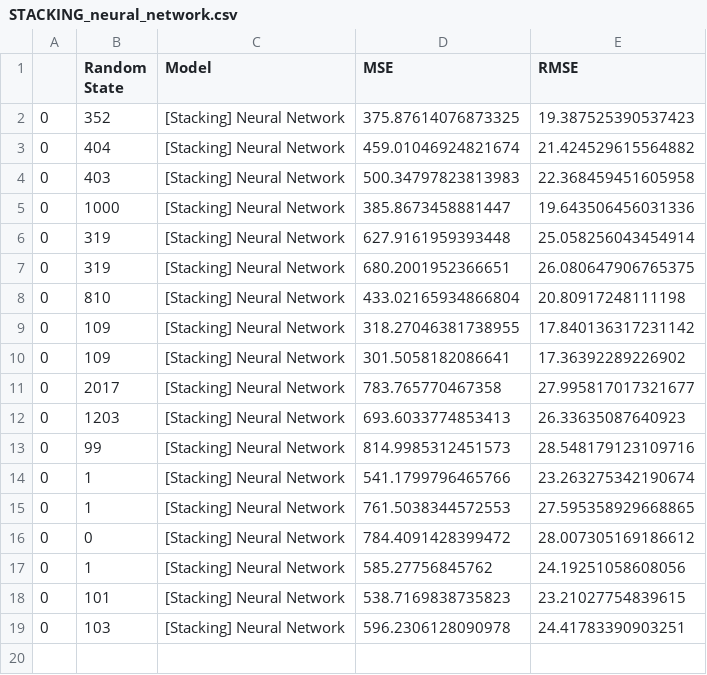
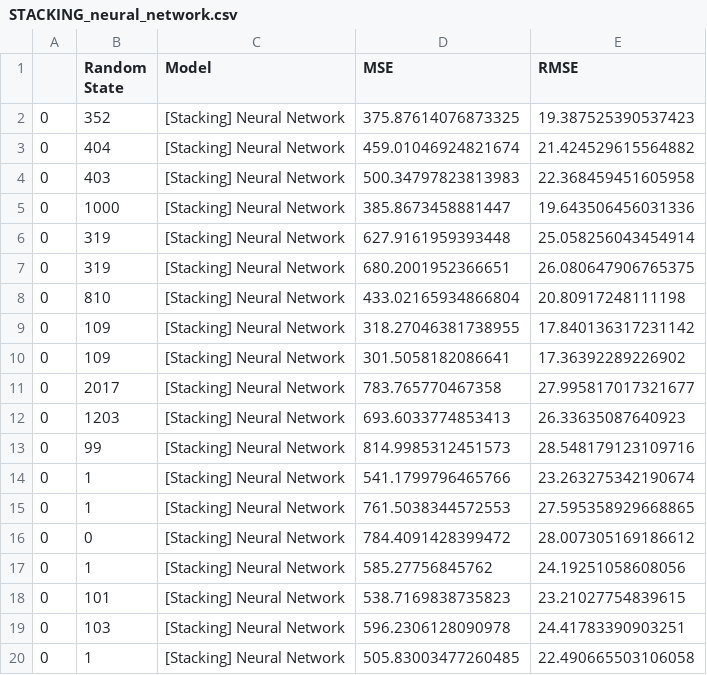
Before and after one commit to bijanfallah/1985_Auto_Imports_Database, a CSV file: log/STACKING_neural_network.csv, drawn as a sheet.

```diff
--- a/log/STACKING_neural_network.csv
+++ b/log/STACKING_neural_network.csv
@@ -19 +19,2 @@
 0,103,[Stacking] Neural Network,596.2306128090978,24.41783390903251
+0,1,[Stacking] Neural Network,505.83003477260485,22.490665503106058
```
Also changed, not shown: log/STACKING_avg.csv, log/STACKING_linear_regression.csv, 9 other files.
